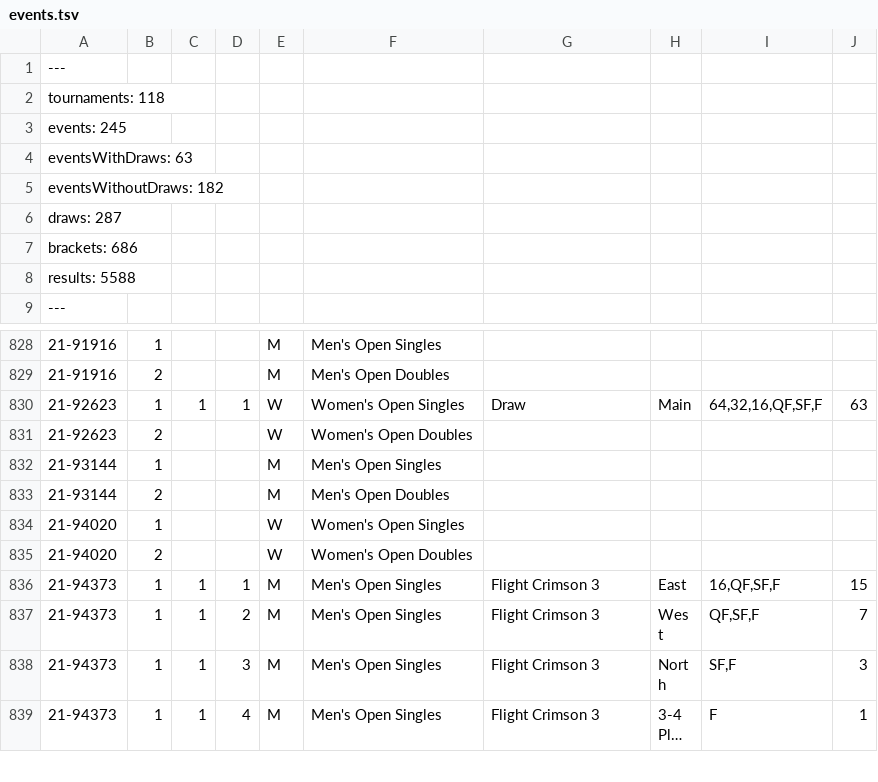
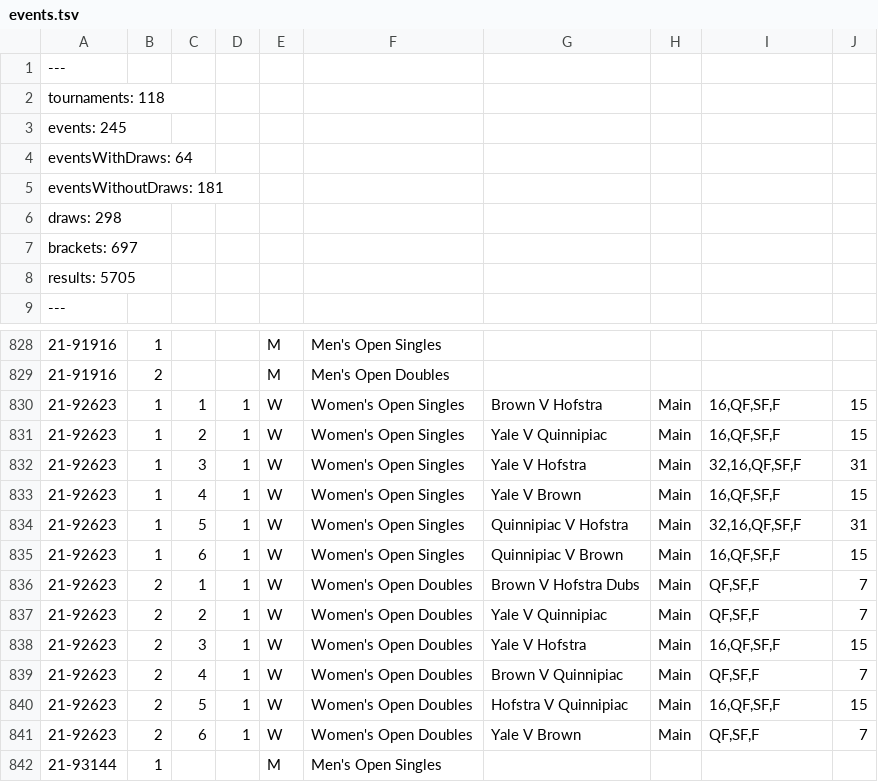
Before and after one commit to slam10s/college-data, a TSV file: 2021-22/events.tsv, drawn as a sheet; only a part is shown, gaps mark what is left out; the shorter side is filled out with more unchanged rows; long unchanged cells end in …; addresses are those after the commit; the diff names each change by its address in the sheet, - before the commit and + after, or states it on an @@ line.

```diff
--- a/2021-22/events.tsv
+++ b/2021-22/events.tsv
-A4: eventsWithDraws: 63
+A4: eventsWithDraws: 64
-A5: eventsWithoutDraws: 182
+A5: eventsWithoutDraws: 181
-A6: draws: 287
+A6: draws: 298
-A7: brackets: 686
+A7: brackets: 697
-A8: results: 5588
+A8: results: 5705
-G830: Draw
+G830: Brown V Hofstra
-I830: 64,32,16,QF,SF,F
+I830: 16,QF,SF,F
-J830: 63
+J830: 15
+row 831: 21-92623 | 1 | 2 | 1 | W | Women's Open Singles | Yale V Quinnipiac | Main | 16,QF,SF,F | 15
+row 832: 21-92623 | 1 | 3 | 1 | W | Women's Open Singles | Yale V Hofstra | Main | 32,16,QF,SF,F | 31
+row 833: 21-92623 | 1 | 4 | 1 | W | Women's Open Singles | Yale V Brown | Main | 16,QF,SF,F | 15
+row 834: 21-92623 | 1 | 5 | 1 | W | Women's Open Singles | Quinnipiac V Hofstra | Main | 32,16,QF,SF,F | 31
+row 835: 21-92623 | 1 | 6 | 1 | W | Women's Open Singles | Quinnipiac V Brown | Main | 16,QF,SF,F | 15
-C836: (empty)
+C836: 1
-D836: (empty)
+D836: 1
-G836: (empty)
+G836: Brown V Hofstra Dubs
-H836: (empty)
+H836: Main
-I836: (empty)
+I836: QF,SF,F
-J836: (empty)
+J836: 7
+row 837: 21-92623 | 2 | 2 | 1 | W | Women's Open Doubles | Yale V Quinnipiac | Main | QF,SF,F | 7
+row 838: 21-92623 | 2 | 3 | 1 | W | Women's Open Doubles | Yale V Hofstra | Main | 16,QF,SF,F | 15
+row 839: 21-92623 | 2 | 4 | 1 | W | Women's Open Doubles | Brown V Quinnipiac | Main | QF,SF,F | 7
+row 840: 21-92623 | 2 | 5 | 1 | W | Women's Open Doubles | Hofstra V Quinnipiac | Main | 16,QF,SF,F | 15
+row 841: 21-92623 | 2 | 6 | 1 | W | Women's Open Doubles | Yale V Brown | Main | QF,SF,F | 7
```
Also changed, not shown: 2021-22/men-doubles.tsv, 2021-22/men-singles.tsv, 4 other files.
